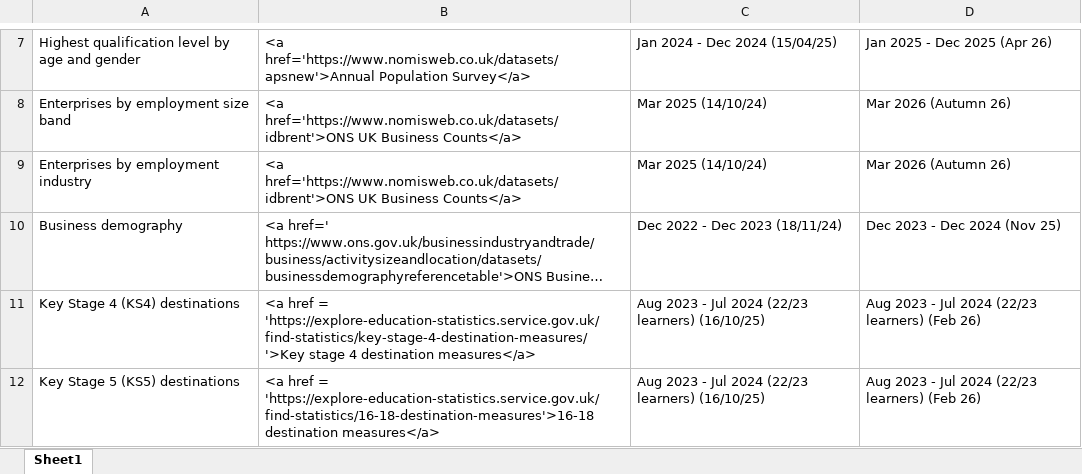
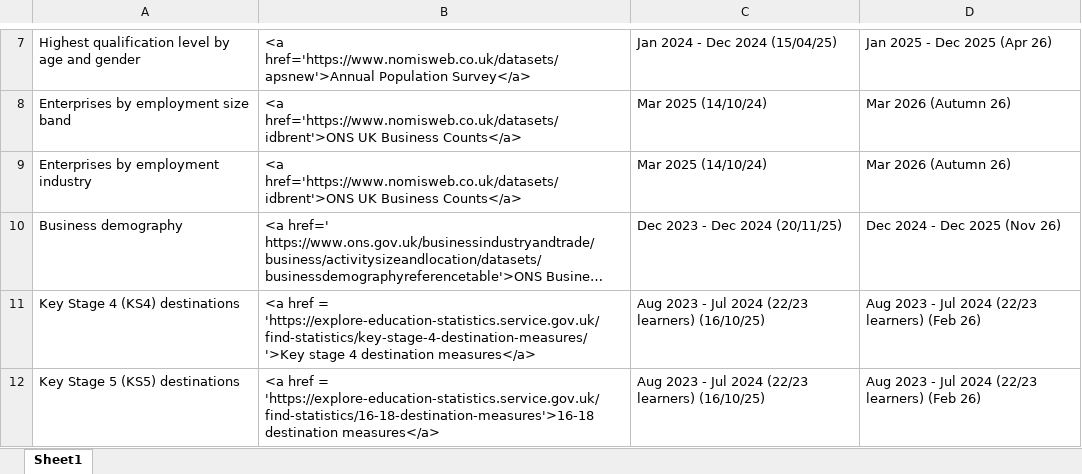
Before and after one commit to dfe-analytical-services/lsip_dashboard, an Excel workbook: Data/3-1_DataTable/DataTable.xlsx, sheet Sheet1, drawn as a sheet; only a part is shown, gaps mark what is left out; long unchanged cells end in …; values as stored, in another font and other column widths than the file's, no borders; the diff names each change by its address in the sheet, - before the commit and + after, or states it on an @@ line.

```diff
--- a/Data/3-1_DataTable/DataTable.xlsx (sheet Sheet1)
+++ b/Data/3-1_DataTable/DataTable.xlsx (sheet Sheet1)
-C10: Dec 2022 - Dec 2023 (18/11/24)
+C10: Dec 2023 - Dec 2024 (20/11/25)
-D10: Dec 2023 - Dec 2024 (Nov 25)
+D10: Dec 2024 - Dec 2025 (Nov 26)
```
Also changed, not shown: Data/3-2_dataText/dataText.xlsx, 16 other files.
